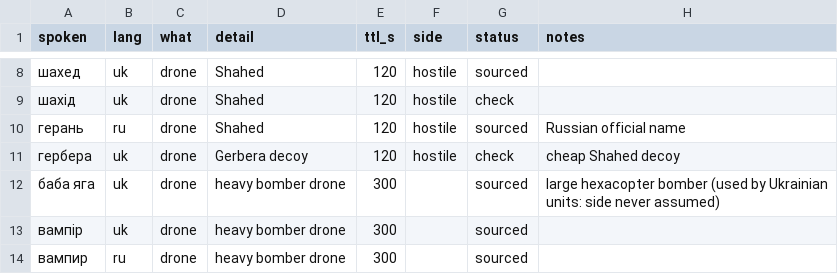
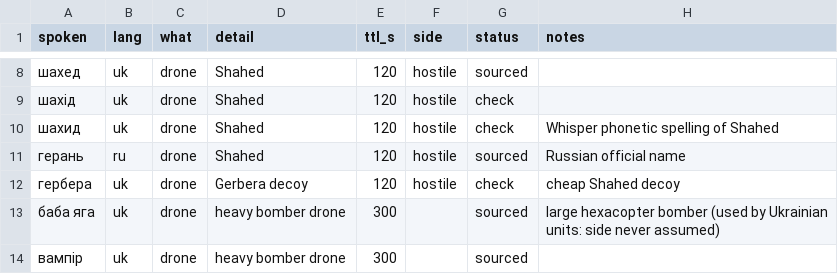
Before and after one commit to yx-lim/EDTH-FreeTeam, a CSV file: data/threat_vocab.csv, drawn as a sheet; only a part is shown, gaps mark what is left out; the shorter side is filled out with more unchanged rows.

Commit message:
Ergonomic C2 UI Cleanup, Live Speed-Driven UAV Flight Arrows, Fixed AUTO-PLOT & Full Offline Stack (MLX Whisper + Ollama + Cached Paris Map)
- Simplify map markers to single-line labels ('Bravo 1 • 48m ago') with interactive hover/click micro-tooltips (coordinates, margin, flight vector, MGRS)
- Streamline right Command Sidebar: compact single-line '[●] ALPHA 1 (selected)' header, collapsible 'VOICE COMMS [TOGGLE • OFF]' drawer, concise LATEST REPORT card without repetitive verbose footers
- Render UAVs & flying objects (drone, helicopter, aircraft) as live animated directional flight arrows moving in real time at soldier-suggested speeds (km/h, m/s, knots, fast/slow/hover) with trail & lead velocity vectors
- Fix AUTO-PLOT mode via backend auto_confirm sync (/mode) so valid reports auto-confirm immediately without manual prompting while GATE: ON holds all reports/updates until operator approval
- Add 100% offline transcription via Apple Silicon MLX Whisper (EN/FR/UK) with automatic offline switching and network failover
- Add local Ollama LLM extraction fallback + curated EN/FR/UK/RU offline Paris landmarks (data/offline_landmarks.json)
- Add offline Paris map tile caching script (scripts/fetch_offline_tiles.py), FastAPI /tiles/{z}/{x}/{y}.jpg endpoint, /offline-status endpoint, and local MapLibre Latin/Cyrillic font glyphs

```diff
--- a/data/threat_vocab.csv
+++ b/data/threat_vocab.csv
@@ -9,2 +9,3 @@ spoken,lang,what,detail,ttl_s,side,status,notes
 шахід,uk,drone,Shahed,120,hostile,check,
+шахид,uk,drone,Shahed,120,hostile,check,Whisper phonetic spelling of Shahed
 герань,ru,drone,Shahed,120,hostile,sourced,Russian official name
```
Also changed, not shown: 28 other files.
